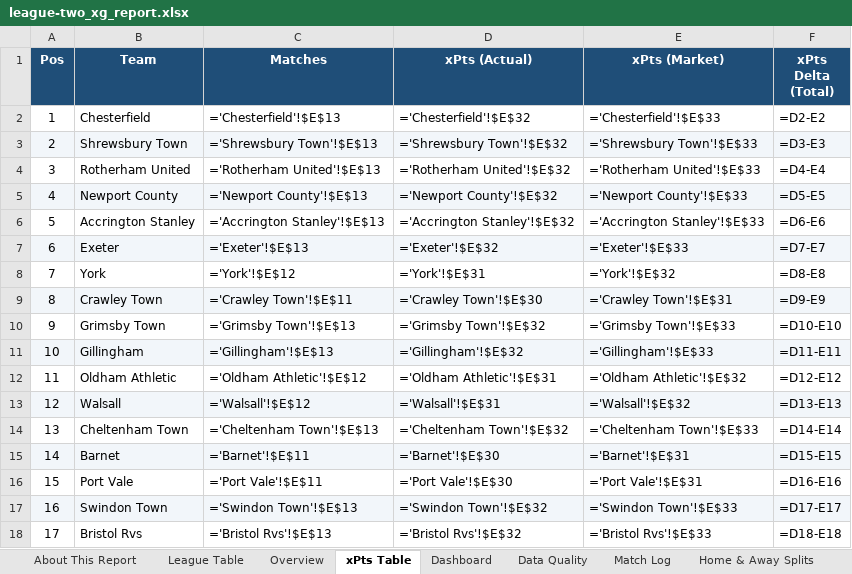
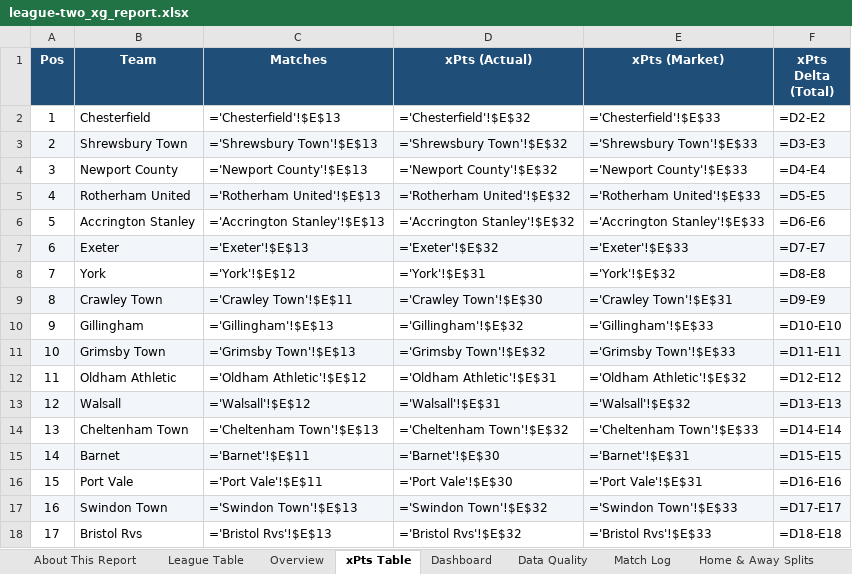
Before and after one commit to boylealert0209/efl-xg-model, an Excel workbook: data/league-two_xg_report.xlsx, sheet xPts Table, drawn as a sheet; only a part is shown; values as stored, in another font and other column widths than the file's, no borders; formulas without a stored value are shown as written; conditional formats not drawn; removed rows and columns are numbered as before the commit, all else as after; the diff names each change by its address in the sheet, - before the commit and + after, or states it on an @@ line.

```diff
--- a/data/league-two_xg_report.xlsx (sheet xPts Table)
+++ b/data/league-two_xg_report.xlsx (sheet xPts Table)
-row 4: 3 | Rotherham United | ='Rotherham United'!$E$13 | ='Rotherham United'!$E$32 | ='Rotherham United'!$E$33 | =D4-E4
@@ column A (Pos) renumbered between rows 4 and 10 @@
-A4:F4 fill: #F2F6FA
+A4:F4 fill: none
-F4 (xPts Delta (Total)): =D5-E5
+F4 (xPts Delta (Total)): =D4-E4
+row 5: 4 | Rotherham United | ='Rotherham United'!$E$13 | ='Rotherham United'!$E$32 | ='Rotherham United'!$E$33 | =D5-E5
-row 10: 9 | Grimsby Town | ='Grimsby Town'!$E$13 | ='Grimsby Town'!$E$32 | ='Grimsby Town'!$E$33 | =D10-E10
-A10:F10 fill: #F2F6FA
+A10:F10 fill: none
-F10 (xPts Delta (Total)): =D11-E11
+F10 (xPts Delta (Total)): =D10-E10
+row 11: 10 | Grimsby Town | ='Grimsby Town'!$E$13 | ='Grimsby Town'!$E$32 | ='Grimsby Town'!$E$33 | =D11-E11
```
Also changed, not shown: sheet Home & Away Splits, sheet Supremacy Delta (Home), sheet Shrewsbury Town, sheet Match Log, sheet Grimsby Town, sheet Rotherham United, 25 more sheets, 3 other files.
